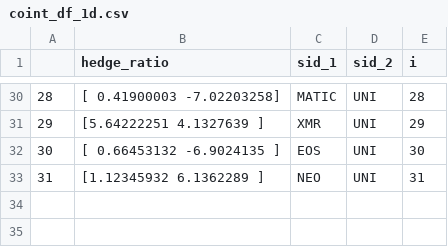
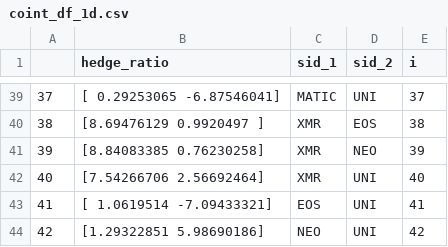
Before and after one commit to beannguyen/crypto-pair-trading, a CSV file: src/research/coint_df_1d.csv, drawn as a sheet; only a part is shown, gaps mark what is left out; addresses are those after the commit; the diff covers the shown part only; the diff names each change by its address in the sheet, - before the commit and + after, or states it on an @@ line.

```diff
--- a/src/research/coint_df_1d.csv
+++ b/src/research/coint_df_1d.csv
@@ column A renumbered from row 7 down @@
-B39 (hedge_ratio): [ 0.41900003 -7.02203258]
+B39 (hedge_ratio): [ 0.29253065 -6.87546041]
-E39 (i): 28
+E39 (i): 37
+row 40: 38 | [8.69476129 0.9920497 ] | XMR | EOS | 38
+row 41: 39 | [8.84083385 0.76230258] | XMR | NEO | 39
-B42 (hedge_ratio): [5.64222251 4.1327639 ]
+B42 (hedge_ratio): [7.54266706 2.56692464]
-E42 (i): 29
+E42 (i): 40
-B43 (hedge_ratio): [ 0.66453132 -6.9024135 ]
+B43 (hedge_ratio): [ 1.0619514 -7.09433321]
-E43 (i): 30
+E43 (i): 41
-B44 (hedge_ratio): [1.12345932 6.1362289 ]
+B44 (hedge_ratio): [1.29322851 5.98690186]
-E44 (i): 31
+E44 (i): 42
```
Also changed, not shown: 11 added rows, 2 removed rows and 49 edited cells elsewhere in this file, src/research/coint_df_1h.csv, src/research/stationary_df_1d.csv, 8 other files.
